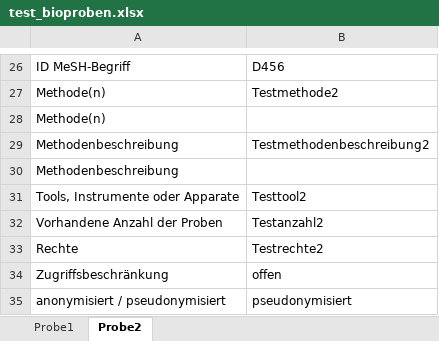
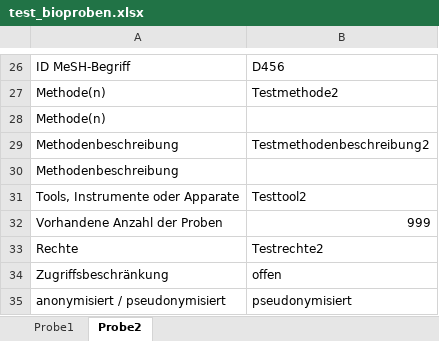
Before and after one commit to robert-koch-institut/mex-extractors, an Excel workbook: assets/raw-data/biospecimen/test_bioproben.xlsx, sheet Probe2, drawn as a sheet; only a part is shown, gaps mark what is left out; values as stored, in another font and other column widths than the file's, no borders; the diff names each change by its address in the sheet, - before the commit and + after, or states it on an @@ line.

Commit message:
update Biospecimen

```diff
--- a/assets/raw-data/biospecimen/test_bioproben.xlsx (sheet Probe2)
+++ b/assets/raw-data/biospecimen/test_bioproben.xlsx (sheet Probe2)
-B32: Testanzahl2
+B32: 999
```
Also changed, not shown: sheet Probe1, 6 other files.
